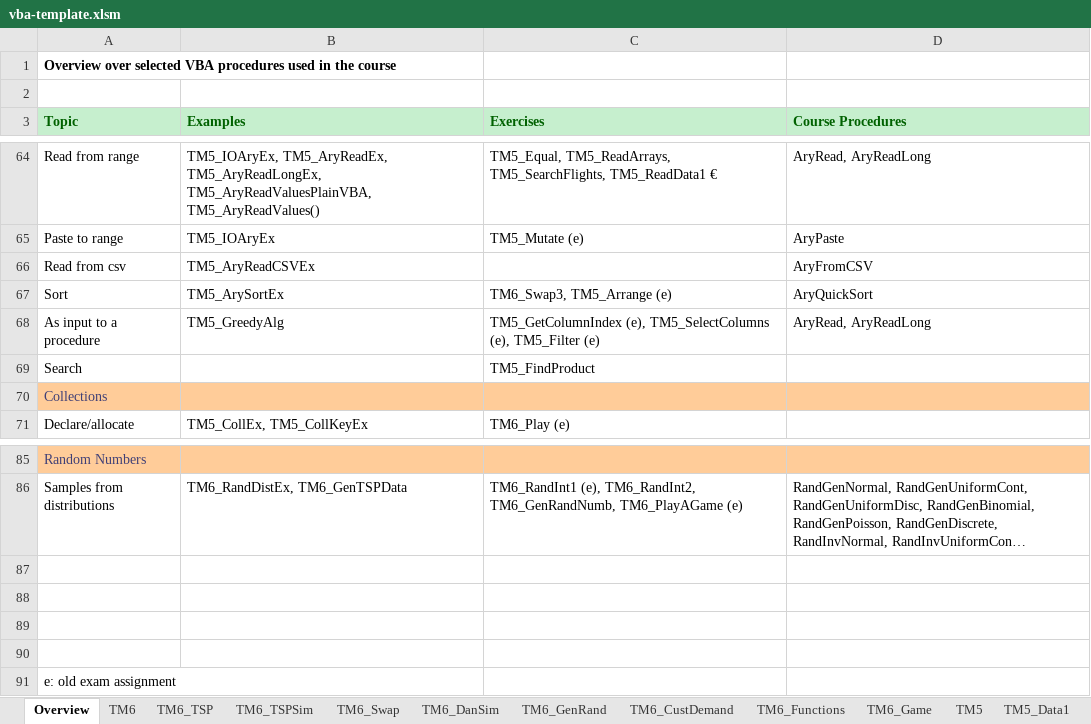
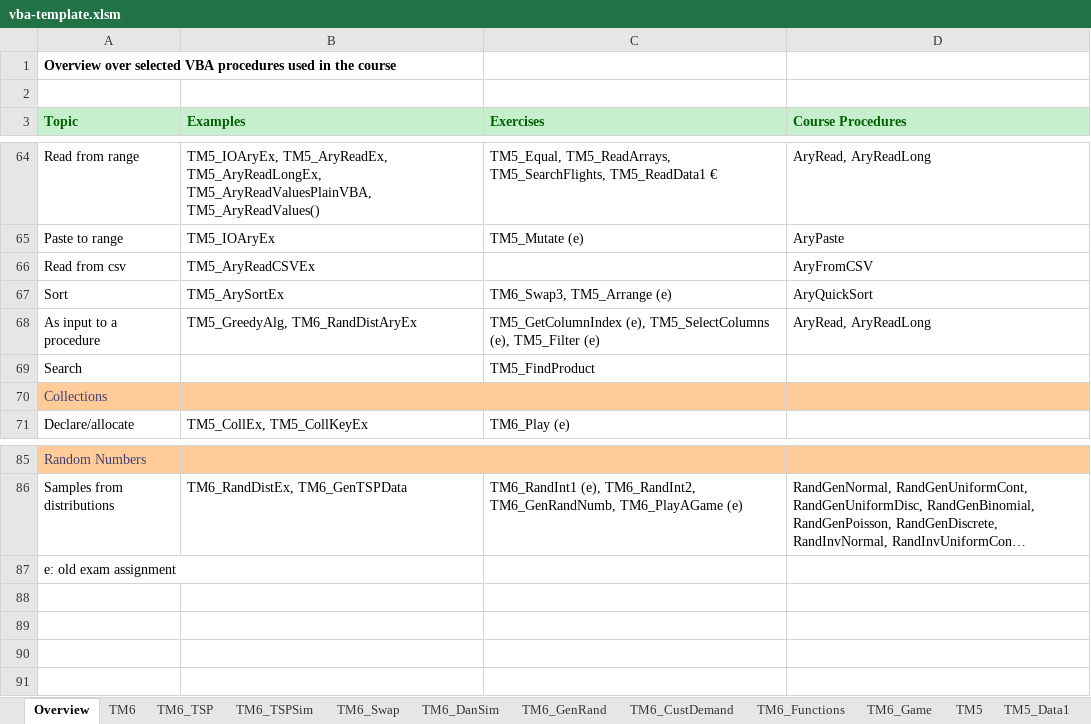
Before and after one commit to bss-osca/tfa, an Excel workbook: vba/vba-template.xlsm, sheet Overview, drawn as a sheet; only a part is shown, gaps mark what is left out; long unchanged cells end in …; values as stored, in another font and other column widths than the file's, no borders; the diff names each change by its address in the sheet, - before the commit and + after, or states it on an @@ line.

```diff
--- a/vba/vba-template.xlsm (sheet Overview)
+++ b/vba/vba-template.xlsm (sheet Overview)
-B68 (Examples): TM5_GreedyAlg
+B68 (Examples): TM5_GreedyAlg, TM6_RandDistAryEx
-row 87: (empty)
-row 88: (empty)
-row 89: (empty)
-row 90: (empty)
```
Also changed, not shown: sheet TM6_TSPSim, sheet TM6, sheet TM6_TSP, charts or pictures, vba/vba-solution.xlsm.
